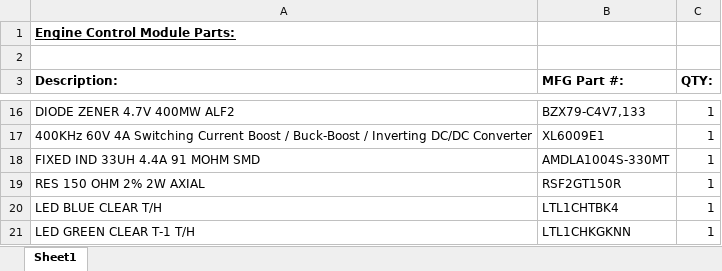
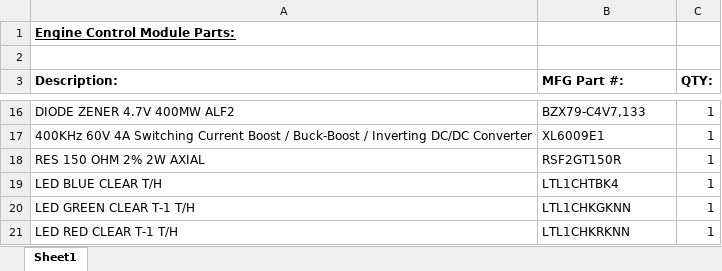
Before and after one commit to JohnPattersonConsulting/DuneBuggyEFI, an Excel workbook: EFI+Ignition/PCB Files/BOM_Power_Buggy_EFI_V3.1.xlsx, sheet Sheet1, drawn as a sheet; only a part is shown, gaps mark what is left out; the shorter side is filled out with more unchanged rows; values as stored, in another font and other column widths than the file's, no borders; the diff names each change by its address in the sheet, - before the commit and + after, or states it on an @@ line.

Commit message:
Removed unnecessary inductor in BOM

```diff
--- a/EFI+Ignition/PCB Files/BOM_Power_Buggy_EFI_V3.1.xlsx (sheet Sheet1)
+++ b/EFI+Ignition/PCB Files/BOM_Power_Buggy_EFI_V3.1.xlsx (sheet Sheet1)
-row 18: FIXED IND 33UH 4.4A 91 MOHM SMD | AMDLA1004S-330MT | 1
```
